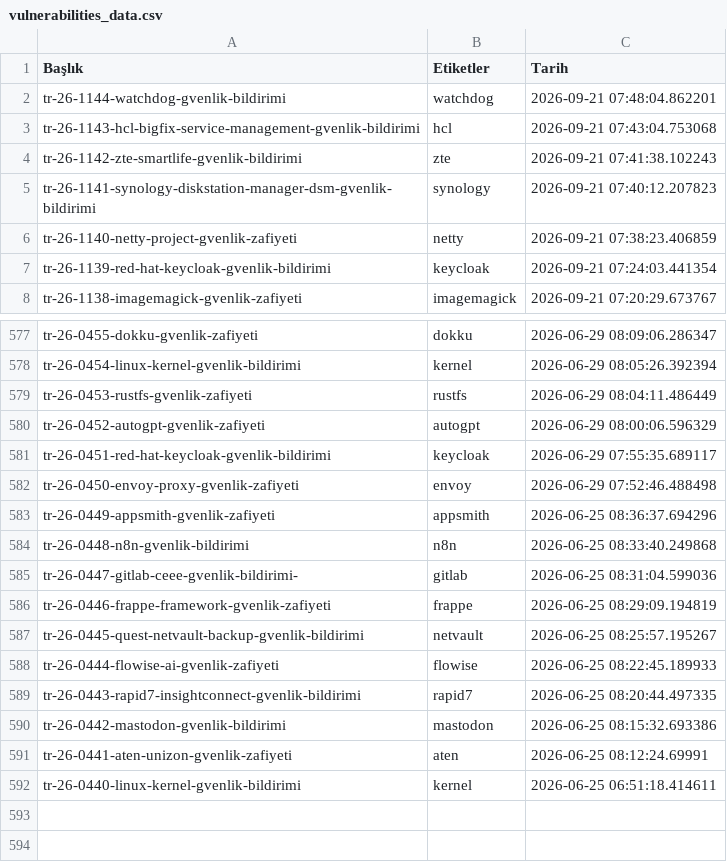
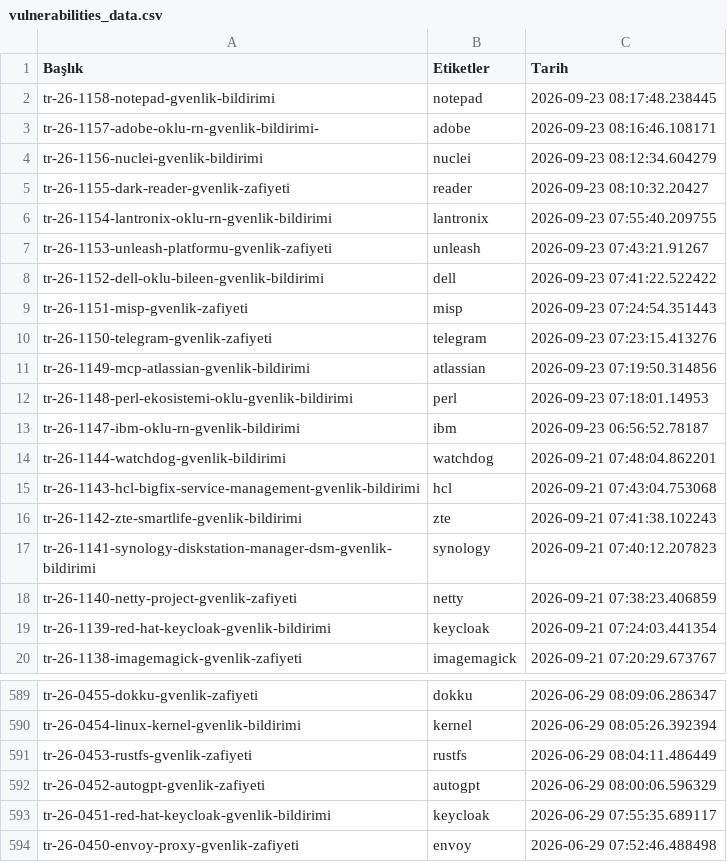
Before and after one commit to emregulerr/usom-zafiyet-panosu, a CSV file: output/vulnerabilities_data.csv, drawn as a sheet; only a part is shown, gaps mark what is left out; removed rows and columns are numbered as before the commit, all else as after; the diff names each change by its address in the sheet, - before the commit and + after, or states it on an @@ line.

```diff
--- a/output/vulnerabilities_data.csv
+++ b/output/vulnerabilities_data.csv
+row 2: tr-26-1158-notepad-gvenlik-bildirimi | notepad | 2026-09-23 08:17:48.238445
+row 3: tr-26-1157-adobe-oklu-rn-gvenlik-bildirimi- | adobe | 2026-09-23 08:16:46.108171
+row 4: tr-26-1156-nuclei-gvenlik-bildirimi | nuclei | 2026-09-23 08:12:34.604279
+row 5: tr-26-1155-dark-reader-gvenlik-zafiyeti | reader | 2026-09-23 08:10:32.20427
+row 6: tr-26-1154-lantronix-oklu-rn-gvenlik-bildirimi | lantronix | 2026-09-23 07:55:40.209755
+row 7: tr-26-1153-unleash-platformu-gvenlik-zafiyeti | unleash | 2026-09-23 07:43:21.91267
+row 8: tr-26-1152-dell-oklu-bileen-gvenlik-bildirimi | dell | 2026-09-23 07:41:22.522422
+row 9: tr-26-1151-misp-gvenlik-zafiyeti | misp | 2026-09-23 07:24:54.351443
+row 10: tr-26-1150-telegram-gvenlik-zafiyeti | telegram | 2026-09-23 07:23:15.413276
+row 11: tr-26-1149-mcp-atlassian-gvenlik-bildirimi | atlassian | 2026-09-23 07:19:50.314856
+row 12: tr-26-1148-perl-ekosistemi-oklu-gvenlik-bildirimi | perl | 2026-09-23 07:18:01.14953
+row 13: tr-26-1147-ibm-oklu-rn-gvenlik-bildirimi | ibm | 2026-09-23 06:56:52.78187
-row 583: tr-26-0449-appsmith-gvenlik-zafiyeti | appsmith | 2026-06-25 08:36:37.694296
-row 584: tr-26-0448-n8n-gvenlik-bildirimi | n8n | 2026-06-25 08:33:40.249868
-row 585: tr-26-0447-gitlab-ceee-gvenlik-bildirimi- | gitlab | 2026-06-25 08:31:04.599036
-row 586: tr-26-0446-frappe-framework-gvenlik-zafiyeti | frappe | 2026-06-25 08:29:09.194819
-row 587: tr-26-0445-quest-netvault-backup-gvenlik-bildirimi | netvault | 2026-06-25 08:25:57.195267
-row 588: tr-26-0444-flowise-ai-gvenlik-zafiyeti | flowise | 2026-06-25 08:22:45.189933
-row 589: tr-26-0443-rapid7-insightconnect-gvenlik-bildirimi | rapid7 | 2026-06-25 08:20:44.497335
-row 590: tr-26-0442-mastodon-gvenlik-bildirimi | mastodon | 2026-06-25 08:15:32.693386
-row 591: tr-26-0441-aten-unizon-gvenlik-zafiyeti | aten | 2026-06-25 08:12:24.69991
-row 592: tr-26-0440-linux-kernel-gvenlik-bildirimi | kernel | 2026-06-25 06:51:18.414611
```
Also changed, not shown: 3 other files.
